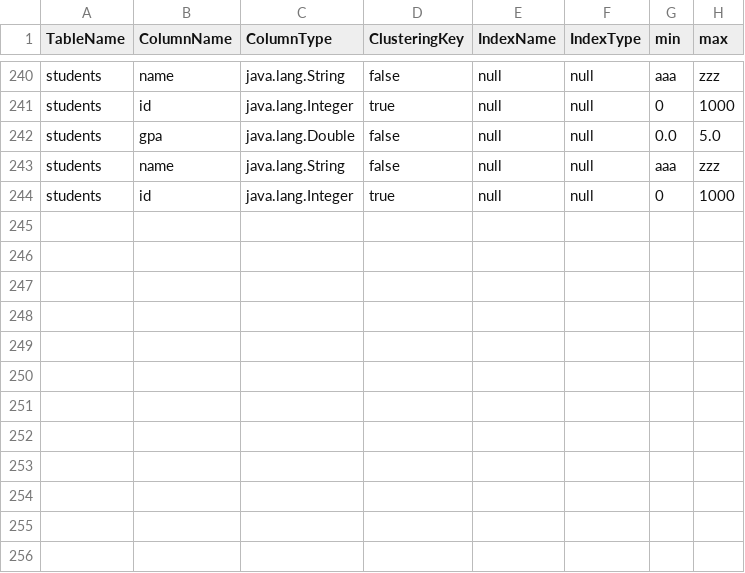
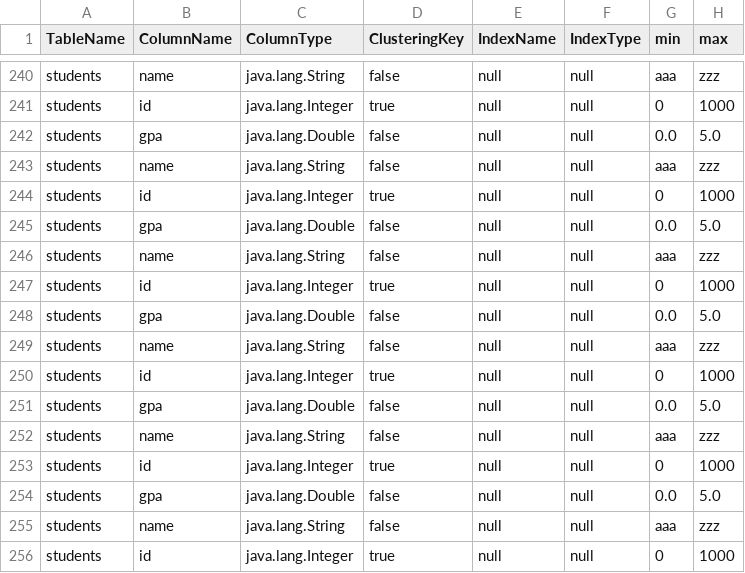
Before and after one commit to alysantino/Database, a CSV file: bin/main/resources/MetaData.csv, drawn as a sheet; only a part is shown, gaps mark what is left out.

```diff
--- a/bin/main/resources/MetaData.csv
+++ b/bin/main/resources/MetaData.csv
@@ -244 +244,13 @@ students,name,java.lang.String,false,null,null,aaa,zzz
 students,id,java.lang.Integer,true,null,null,0,1000
+students,gpa,java.lang.Double,false,null,null,0.0,5.0
+students,name,java.lang.String,false,null,null,aaa,zzz
+students,id,java.lang.Integer,true,null,null,0,1000
+students,gpa,java.lang.Double,false,null,null,0.0,5.0
+students,name,java.lang.String,false,null,null,aaa,zzz
+students,id,java.lang.Integer,true,null,null,0,1000
+students,gpa,java.lang.Double,false,null,null,0.0,5.0
+students,name,java.lang.String,false,null,null,aaa,zzz
+students,id,java.lang.Integer,true,null,null,0,1000
+students,gpa,java.lang.Double,false,null,null,0.0,5.0
+students,name,java.lang.String,false,null,null,aaa,zzz
+students,id,java.lang.Integer,true,null,null,0,1000
```
Also changed, not shown: src/main/resources/MetaData.csv, 8 other files.
